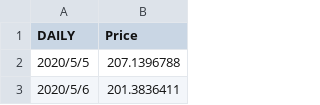
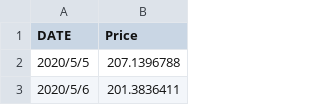
Before and after one commit to Xintong1122/Event_Study, a CSV file: Data/3_price.csv, drawn as a sheet; only a part is shown.

Commit message:
Add files via upload

```diff
--- a/Data/3_price.csv
+++ b/Data/3_price.csv
@@ -1,2 +1,2 @@
-DAILY,Price
+DATE,Price
 2020/5/5,207.1396788
```
